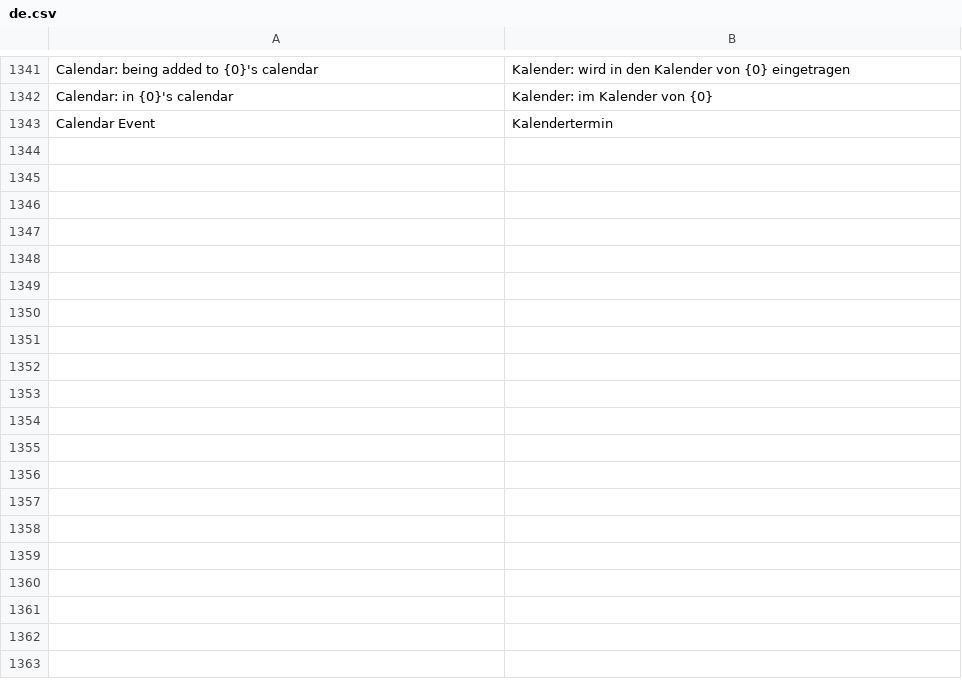
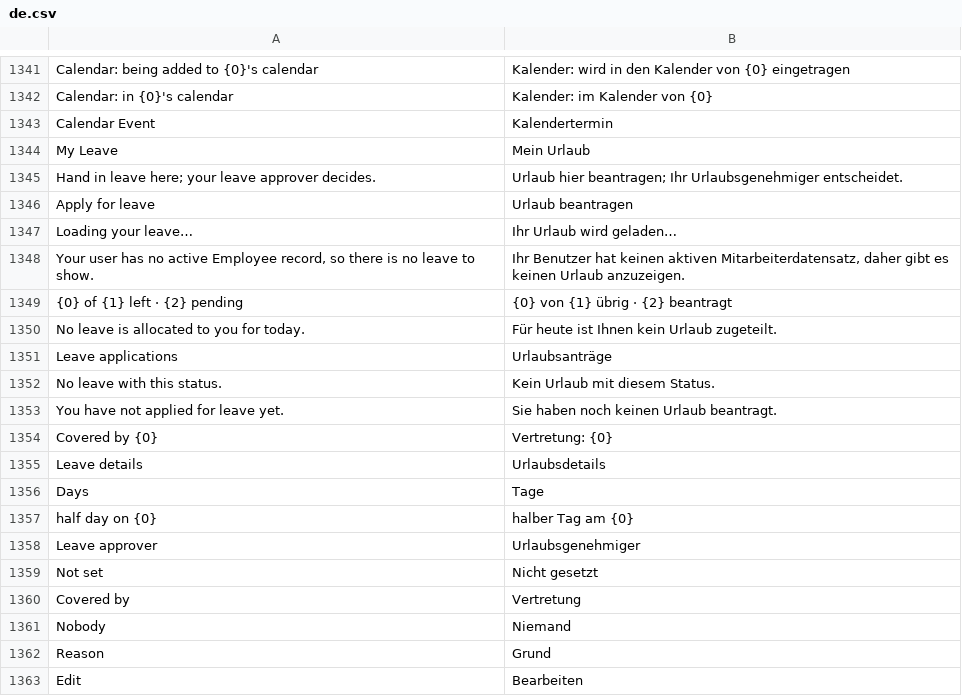
Before and after one commit to phamos-eu/phamos, a CSV file: phamos/translations/de.csv, drawn as a sheet; only a part is shown, gaps mark what is left out; the diff covers the shown part only.

```diff
--- a/phamos/translations/de.csv
+++ b/phamos/translations/de.csv
@@ -1343 +1343,21 @@ Calendar: in {0}'s calendar,Kalender: im Kalender von {0}
 Calendar Event,Kalendertermin
+My Leave,Mein Urlaub
+Hand in leave here; your leave approver decides.,Urlaub hier beantragen; Ihr Urlaubsgenehmiger entscheidet.
+Apply for leave,Urlaub beantragen
+Loading your leave…,Ihr Urlaub wird geladen…
+"Your user has no active Employee record, so there is no leave to show.","Ihr Benutzer hat keinen aktiven Mitarbeiterdatensatz, daher gibt es keinen Urlaub anzuzeigen."
+{0} of {1} left · {2} pending,{0} von {1} übrig · {2} beantragt
+No leave is allocated to you for today.,Für heute ist Ihnen kein Urlaub zugeteilt.
+Leave applications,Urlaubsanträge
+No leave with this status.,Kein Urlaub mit diesem Status.
+You have not applied for leave yet.,Sie haben noch keinen Urlaub beantragt.
+Covered by {0},Vertretung: {0}
+Leave details,Urlaubsdetails
+Days,Tage
+half day on {0},halber Tag am {0}
+Leave approver,Urlaubsgenehmiger
+Not set,Nicht gesetzt
+Covered by,Vertretung
+Nobody,Niemand
+Reason,Grund
+Edit,Bearbeiten
```
Also changed, not shown: 41 added rows elsewhere in this file, 14 other files.
